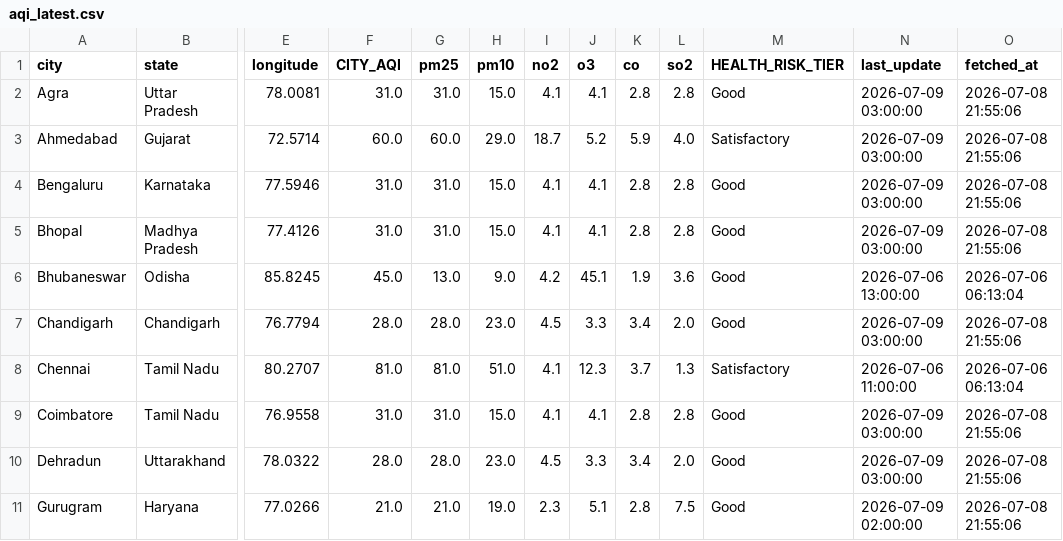
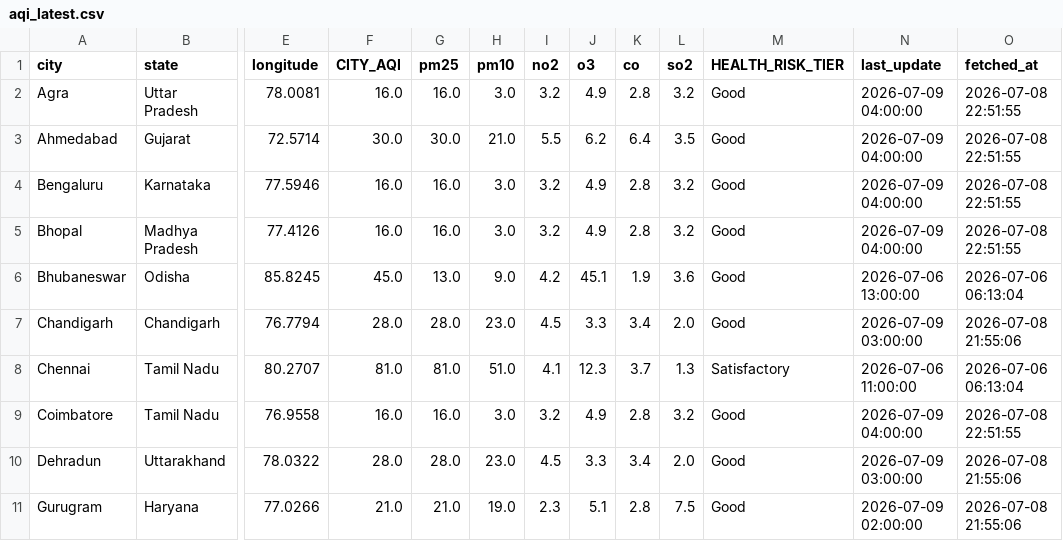
Before and after one commit to Sxdarksoul/AQI-pipeline, a CSV file: aqi_latest.csv, drawn as a sheet; only a part is shown, gaps mark what is left out; the diff covers the shown part only; the diff names each change by its address in the sheet, - before the commit and + after, or states it on an @@ line.

```diff
--- a/aqi_latest.csv
+++ b/aqi_latest.csv
-F2 (CITY_AQI): 31.0
+F2 (CITY_AQI): 16.0
-G2 (pm25): 31.0
+G2 (pm25): 16.0
-H2 (pm10): 15.0
+H2 (pm10): 3.0
-I2 (no2): 4.1
+I2 (no2): 3.2
-J2 (o3): 4.1
+J2 (o3): 4.9
-L2 (so2): 2.8
+L2 (so2): 3.2
-N2:N5 (last_update): 2026-07-09 03:00:00
+N2:N5 (last_update): 2026-07-09 04:00:00
-O2:O5 (fetched_at): 2026-07-08 21:55:06
+O2:O5 (fetched_at): 2026-07-08 22:51:55
-F3 (CITY_AQI): 60.0
+F3 (CITY_AQI): 30.0
-G3 (pm25): 60.0
+G3 (pm25): 30.0
-H3 (pm10): 29.0
+H3 (pm10): 21.0
-I3 (no2): 18.7
+I3 (no2): 5.5
-J3 (o3): 5.2
+J3 (o3): 6.2
-K3 (co): 5.9
+K3 (co): 6.4
-L3 (so2): 4.0
+L3 (so2): 3.5
-M3 (HEALTH_RISK_TIER): Satisfactory
+M3 (HEALTH_RISK_TIER): Good
-F4:F5 (CITY_AQI): 31.0
+F4:F5 (CITY_AQI): 16.0
-G4:G5 (pm25): 31.0
+G4:G5 (pm25): 16.0
-H4:H5 (pm10): 15.0
+H4:H5 (pm10): 3.0
-I4:I5 (no2): 4.1
+I4:I5 (no2): 3.2
-J4:J5 (o3): 4.1
+J4:J5 (o3): 4.9
-L4:L5 (so2): 2.8
+L4:L5 (so2): 3.2
-F9 (CITY_AQI): 31.0
+F9 (CITY_AQI): 16.0
-G9 (pm25): 31.0
+G9 (pm25): 16.0
-H9 (pm10): 15.0
+H9 (pm10): 3.0
-I9 (no2): 4.1
+I9 (no2): 3.2
-J9 (o3): 4.1
+J9 (o3): 4.9
-L9 (so2): 2.8
+L9 (so2): 3.2
-N9 (last_update): 2026-07-09 03:00:00
+N9 (last_update): 2026-07-09 04:00:00
-O9 (fetched_at): 2026-07-08 21:55:06
+O9 (fetched_at): 2026-07-08 22:51:55
```
Also changed, not shown: 98 edited cells elsewhere in this file, aqi_history.csv, aqi_state.csv, 1 other file.
